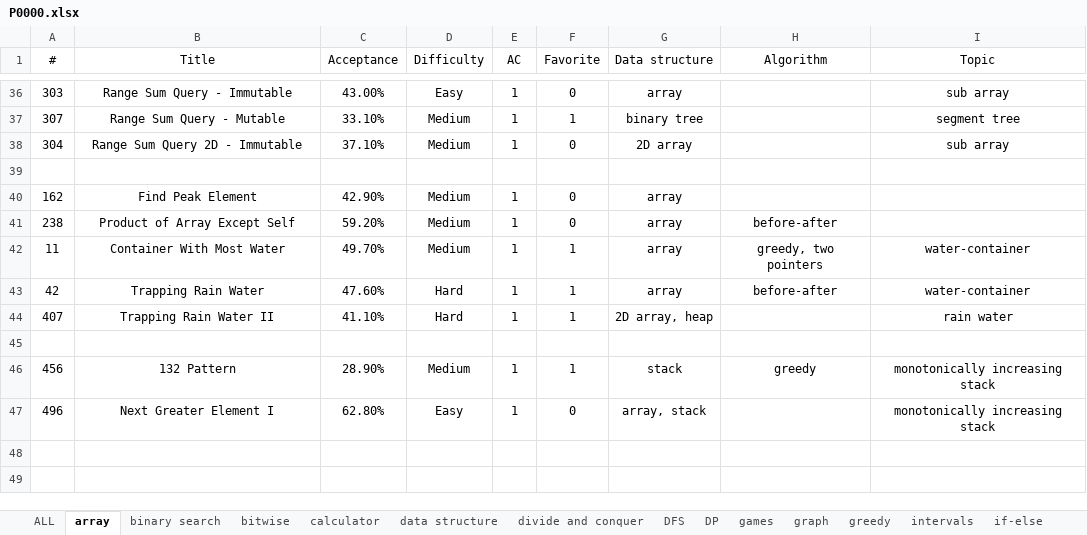
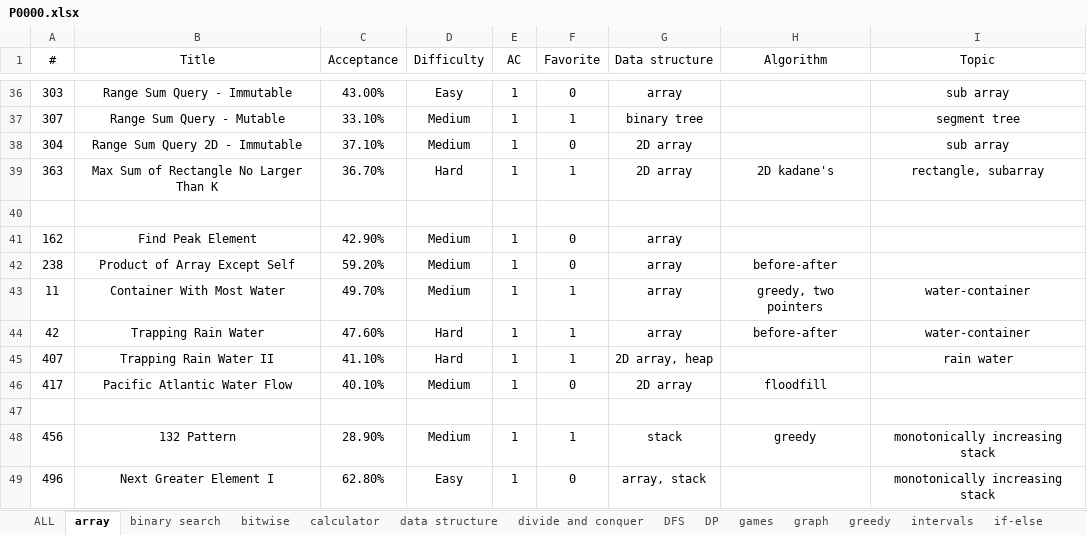
Before and after one commit to westgate458/LeetCode, an Excel workbook: P0000.xlsx, sheet array, drawn as a sheet; only a part is shown, gaps mark what is left out; values as stored, in another font and other column widths than the file's, no borders; the diff names each change by its address in the sheet, - before the commit and + after, or states it on an @@ line.

```diff
--- a/P0000.xlsx (sheet array)
+++ b/P0000.xlsx (sheet array)
+row 39: 363 | Max Sum of Rectangle No Larger Than K | 36.70% | Hard | 1 | 1 | 2D array | 2D kadane's | rectangle, subarray
+row 46: 417 | Pacific Atlantic Water Flow | 40.10% | Medium | 1 | 0 | 2D array | floodfill
```
Also changed, not shown: sheet 2D array, sheet if-else.
